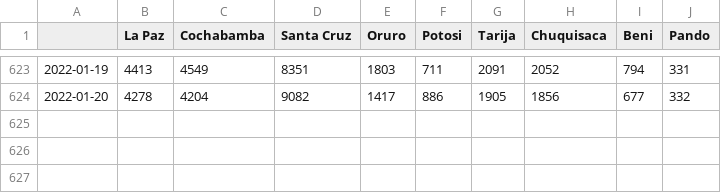
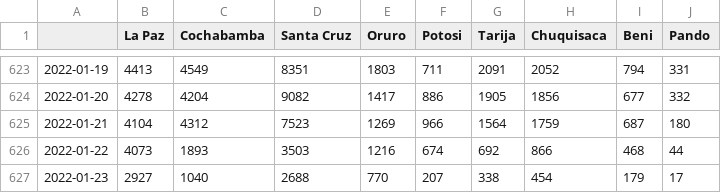
Before and after one commit to sociedatos/covid19-bo-pruebas_por_departamento, a CSV file: pruebas.csv, drawn as a sheet; only a part is shown, gaps mark what is left out.

```diff
--- a/pruebas.csv
+++ b/pruebas.csv
@@ -624 +624,4 @@
 2022-01-20,4278,4204,9082,1417,886,1905,1856,677,332
+2022-01-21,4104,4312,7523,1269,966,1564,1759,687,180
+2022-01-22,4073,1893,3503,1216,674,692,866,468,44
+2022-01-23,2927,1040,2688,770,207,338,454,179,17
```
Also changed, not shown: positividad.csv, 1 other file.
